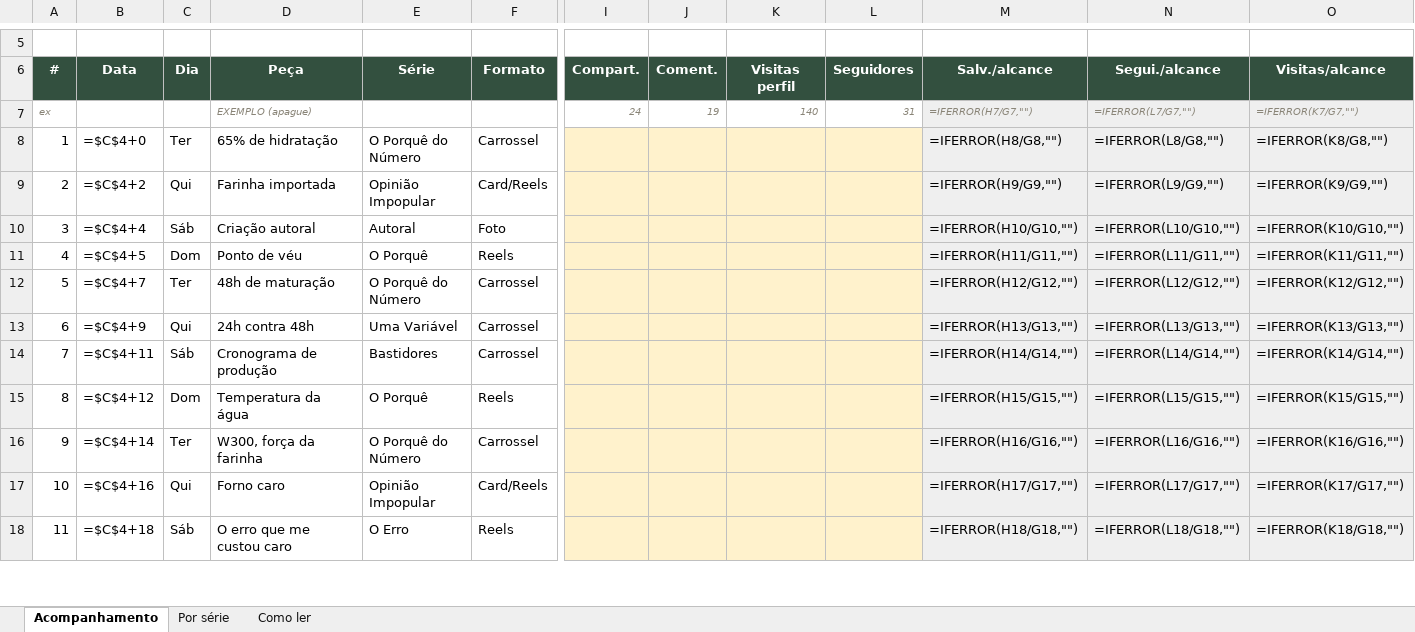
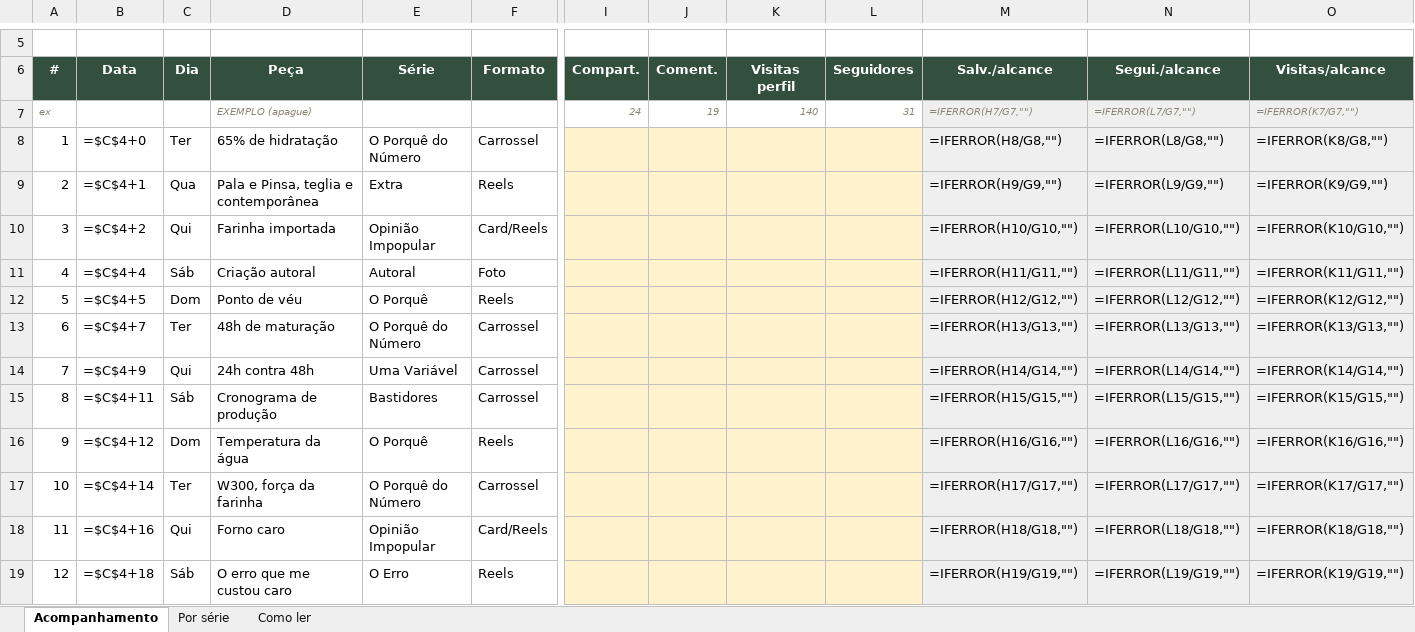
Before and after one commit to 70math-hash/marketing, an Excel workbook: analise/acompanhamento.xlsx, sheet Acompanhamento, drawn as a sheet; only a part is shown, gaps mark what is left out; values as stored, in another font and other column widths than the file's, no borders; formulas without a stored value are shown as written; addresses are those after the commit; rows hold the shown columns only; the diff covers the shown part only; the diff names each change by its address in the sheet, - before the commit and + after, or states it on an @@ line.

```diff
--- a/analise/acompanhamento.xlsx (sheet Acompanhamento)
+++ b/analise/acompanhamento.xlsx (sheet Acompanhamento)
+row 9: 2 | =$C$4+1 | Qua | Pala e Pinsa, teglia e contemporânea | Extra | Reels |  |  |  |  | =IFERROR(H9/G9,"") | =IFERROR(L9/G9,"") | =IFERROR(K9/G9,"")
@@ column A (#) renumbered between rows 10 and 24 @@
-M10 (Salv./alcance): =IFERROR(H9/G9,"")
+M10 (Salv./alcance): =IFERROR(H10/G10,"")
-N10 (Segui./alcance): =IFERROR(L9/G9,"")
+N10 (Segui./alcance): =IFERROR(L10/G10,"")
-O10 (Visitas/alcance): =IFERROR(K9/G9,"")
+O10 (Visitas/alcance): =IFERROR(K10/G10,"")
-M11 (Salv./alcance): =IFERROR(H10/G10,"")
+M11 (Salv./alcance): =IFERROR(H11/G11,"")
-N11 (Segui./alcance): =IFERROR(L10/G10,"")
+N11 (Segui./alcance): =IFERROR(L11/G11,"")
-O11 (Visitas/alcance): =IFERROR(K10/G10,"")
+O11 (Visitas/alcance): =IFERROR(K11/G11,"")
-M12 (Salv./alcance): =IFERROR(H11/G11,"")
+M12 (Salv./alcance): =IFERROR(H12/G12,"")
-N12 (Segui./alcance): =IFERROR(L11/G11,"")
+N12 (Segui./alcance): =IFERROR(L12/G12,"")
-O12 (Visitas/alcance): =IFERROR(K11/G11,"")
+O12 (Visitas/alcance): =IFERROR(K12/G12,"")
-M13 (Salv./alcance): =IFERROR(H12/G12,"")
+M13 (Salv./alcance): =IFERROR(H13/G13,"")
-N13 (Segui./alcance): =IFERROR(L12/G12,"")
+N13 (Segui./alcance): =IFERROR(L13/G13,"")
-O13 (Visitas/alcance): =IFERROR(K12/G12,"")
+O13 (Visitas/alcance): =IFERROR(K13/G13,"")
-M14 (Salv./alcance): =IFERROR(H13/G13,"")
+M14 (Salv./alcance): =IFERROR(H14/G14,"")
-N14 (Segui./alcance): =IFERROR(L13/G13,"")
+N14 (Segui./alcance): =IFERROR(L14/G14,"")
-O14 (Visitas/alcance): =IFERROR(K13/G13,"")
+O14 (Visitas/alcance): =IFERROR(K14/G14,"")
-M15 (Salv./alcance): =IFERROR(H14/G14,"")
+M15 (Salv./alcance): =IFERROR(H15/G15,"")
-N15 (Segui./alcance): =IFERROR(L14/G14,"")
+N15 (Segui./alcance): =IFERROR(L15/G15,"")
-O15 (Visitas/alcance): =IFERROR(K14/G14,"")
+O15 (Visitas/alcance): =IFERROR(K15/G15,"")
-M16 (Salv./alcance): =IFERROR(H15/G15,"")
+M16 (Salv./alcance): =IFERROR(H16/G16,"")
-N16 (Segui./alcance): =IFERROR(L15/G15,"")
+N16 (Segui./alcance): =IFERROR(L16/G16,"")
-O16 (Visitas/alcance): =IFERROR(K15/G15,"")
+O16 (Visitas/alcance): =IFERROR(K16/G16,"")
-M17 (Salv./alcance): =IFERROR(H16/G16,"")
+M17 (Salv./alcance): =IFERROR(H17/G17,"")
-N17 (Segui./alcance): =IFERROR(L16/G16,"")
+N17 (Segui./alcance): =IFERROR(L17/G17,"")
-O17 (Visitas/alcance): =IFERROR(K16/G16,"")
+O17 (Visitas/alcance): =IFERROR(K17/G17,"")
-M18 (Salv./alcance): =IFERROR(H17/G17,"")
+M18 (Salv./alcance): =IFERROR(H18/G18,"")
-N18 (Segui./alcance): =IFERROR(L17/G17,"")
+N18 (Segui./alcance): =IFERROR(L18/G18,"")
-O18 (Visitas/alcance): =IFERROR(K17/G17,"")
+O18 (Visitas/alcance): =IFERROR(K18/G18,"")
-M19 (Salv./alcance): =IFERROR(H18/G18,"")
+M19 (Salv./alcance): =IFERROR(H19/G19,"")
-N19 (Segui./alcance): =IFERROR(L18/G18,"")
+N19 (Segui./alcance): =IFERROR(L19/G19,"")
-O19 (Visitas/alcance): =IFERROR(K18/G18,"")
+O19 (Visitas/alcance): =IFERROR(K19/G19,"")
```
Also changed, not shown: 24 edited cells elsewhere in this sheet, sheet Por série, 2 other files.
